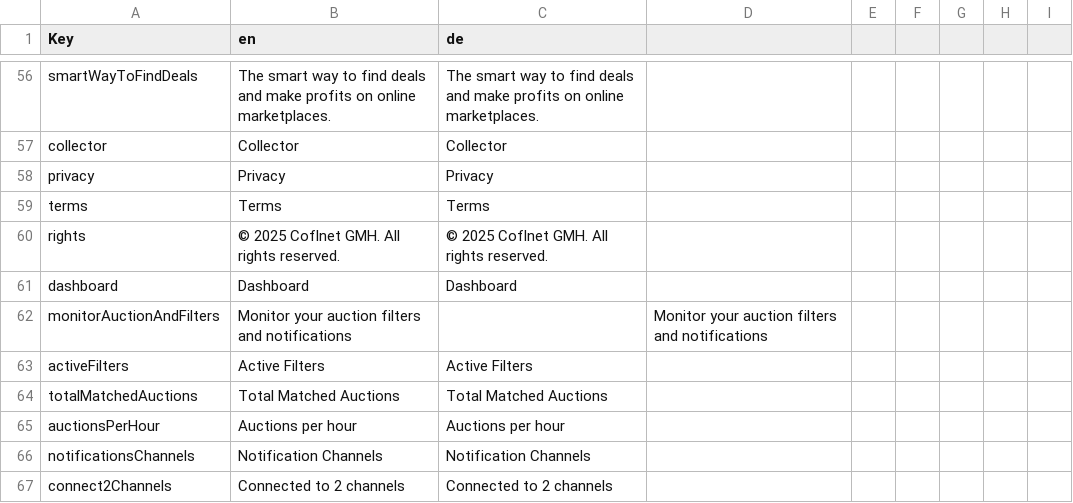
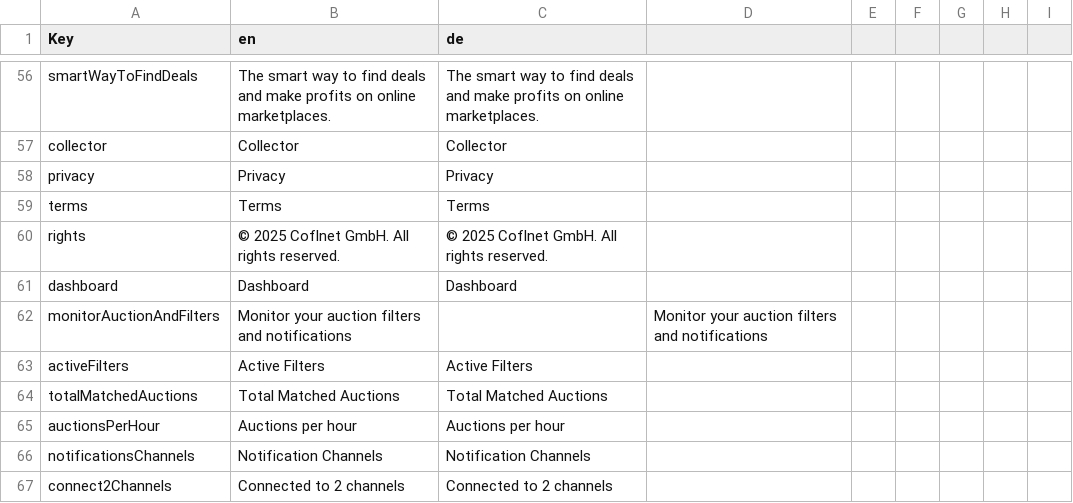
Before and after one commit to Coflnet/ane-nuxt, a CSV file: locales/translations.csv, drawn as a sheet; only a part is shown, gaps mark what is left out.

```diff
--- a/locales/translations.csv
+++ b/locales/translations.csv
@@ -60,3 +60,3 @@ privacy,Privacy,Privacy
 terms,Terms,Terms
-rights,© 2025 Coflnet GMH. All rights reserved.,© 2025 Coflnet GMH. All rights reserved.
+rights,© 2025 Coflnet GmbH. All rights reserved.,© 2025 Coflnet GmbH. All rights reserved.
 dashboard,Dashboard,Dashboard
```
Also changed, not shown: 3 other files.
